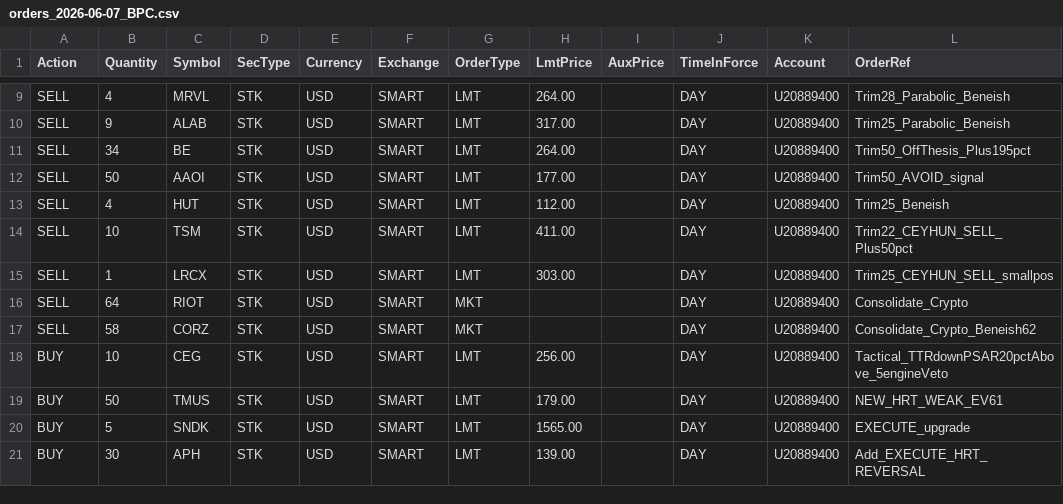
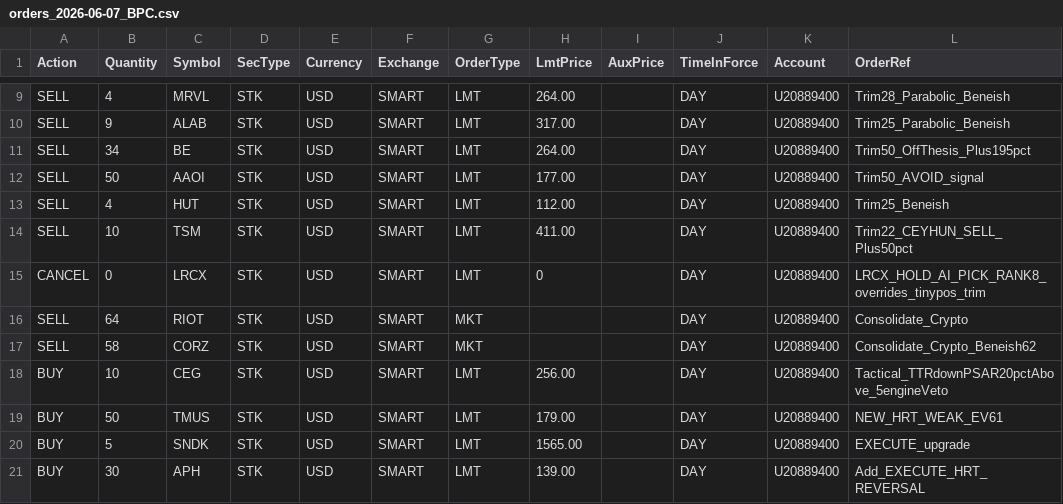
Before and after one commit to mikaelyoo/Code, a CSV file: orders_2026-06-07_BPC.csv, drawn as a sheet; only a part is shown, gaps mark what is left out.

```diff
--- a/orders_2026-06-07_BPC.csv
+++ b/orders_2026-06-07_BPC.csv
@@ -14,3 +14,3 @@ SELL,4,HUT,STK,USD,SMART,LMT,112.00,,DAY,U20889400,Trim25_Beneish
 SELL,10,TSM,STK,USD,SMART,LMT,411.00,,DAY,U20889400,Trim22_CEYHUN_SELL_Plus50pct
-SELL,1,LRCX,STK,USD,SMART,LMT,303.00,,DAY,U20889400,Trim25_CEYHUN_SELL_smallpos
+CANCEL,0,LRCX,STK,USD,SMART,LMT,0,,DAY,U20889400,LRCX_HOLD_AI_PICK_RANK8_overrides_tinypos_trim
 SELL,64,RIOT,STK,USD,SMART,MKT,,,DAY,U20889400,Consolidate_Crypto
```
